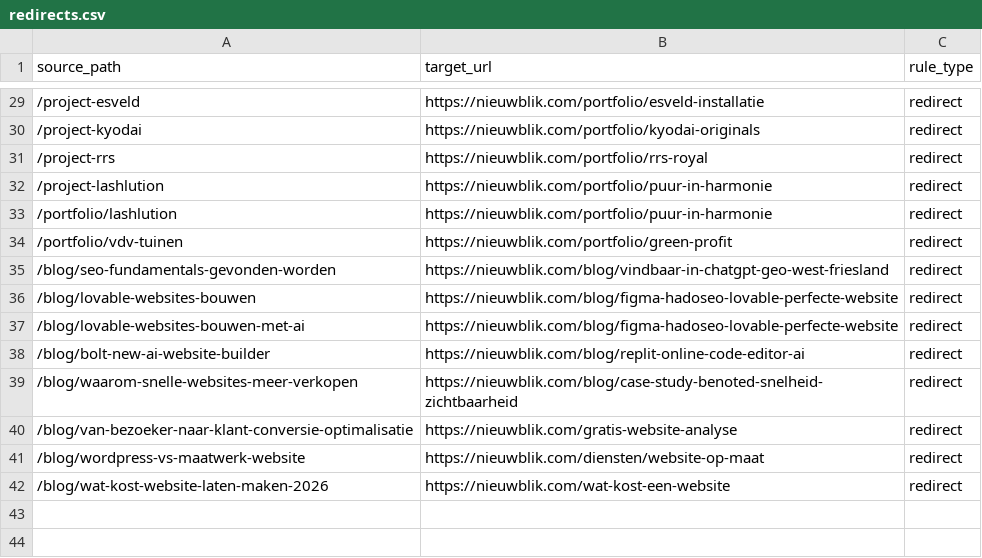
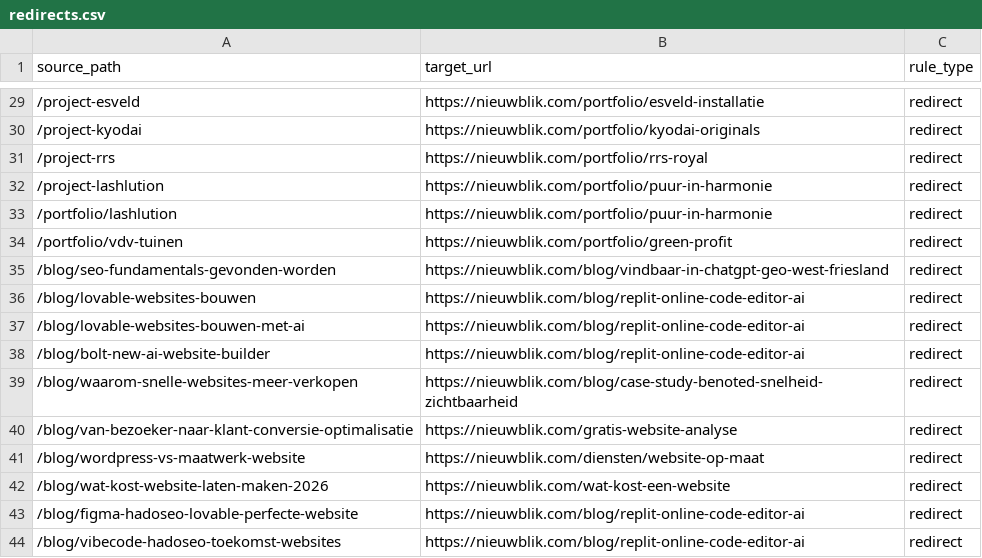
Before and after one commit to nieuwblik/Nieuwblik, a CSV file: redirects.csv, drawn as a sheet; only a part is shown, gaps mark what is left out.

```diff
--- a/redirects.csv
+++ b/redirects.csv
@@ -35,4 +35,4 @@ source_path,target_url,rule_type
 /blog/seo-fundamentals-gevonden-worden,https://nieuwblik.com/blog/vindbaar-in-chatgpt-geo-west-friesland,redirect
-/blog/lovable-websites-bouwen,https://nieuwblik.com/blog/figma-hadoseo-lovable-perfecte-website,redirect
-/blog/lovable-websites-bouwen-met-ai,https://nieuwblik.com/blog/figma-hadoseo-lovable-perfecte-website,redirect
+/blog/lovable-websites-bouwen,https://nieuwblik.com/blog/replit-online-code-editor-ai,redirect
+/blog/lovable-websites-bouwen-met-ai,https://nieuwblik.com/blog/replit-online-code-editor-ai,redirect
 /blog/bolt-new-ai-website-builder,https://nieuwblik.com/blog/replit-online-code-editor-ai,redirect
@@ -42 +42,3 @@ source_path,target_url,rule_type
 /blog/wat-kost-website-laten-maken-2026,https://nieuwblik.com/wat-kost-een-website,redirect
+/blog/figma-hadoseo-lovable-perfecte-website,https://nieuwblik.com/blog/replit-online-code-editor-ai,redirect
+/blog/vibecode-hadoseo-toekomst-websites,https://nieuwblik.com/blog/replit-online-code-editor-ai,redirect
```
Also changed, not shown: 5 other files.
